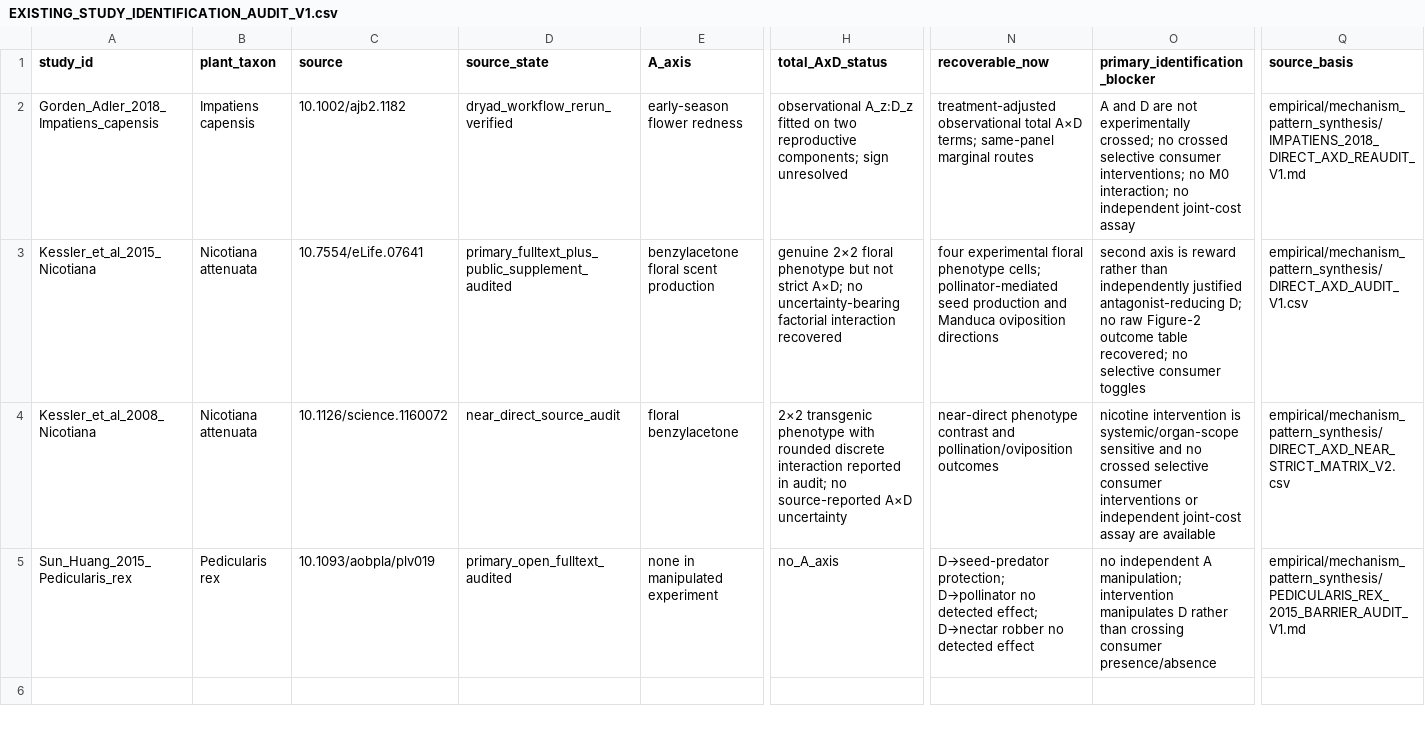
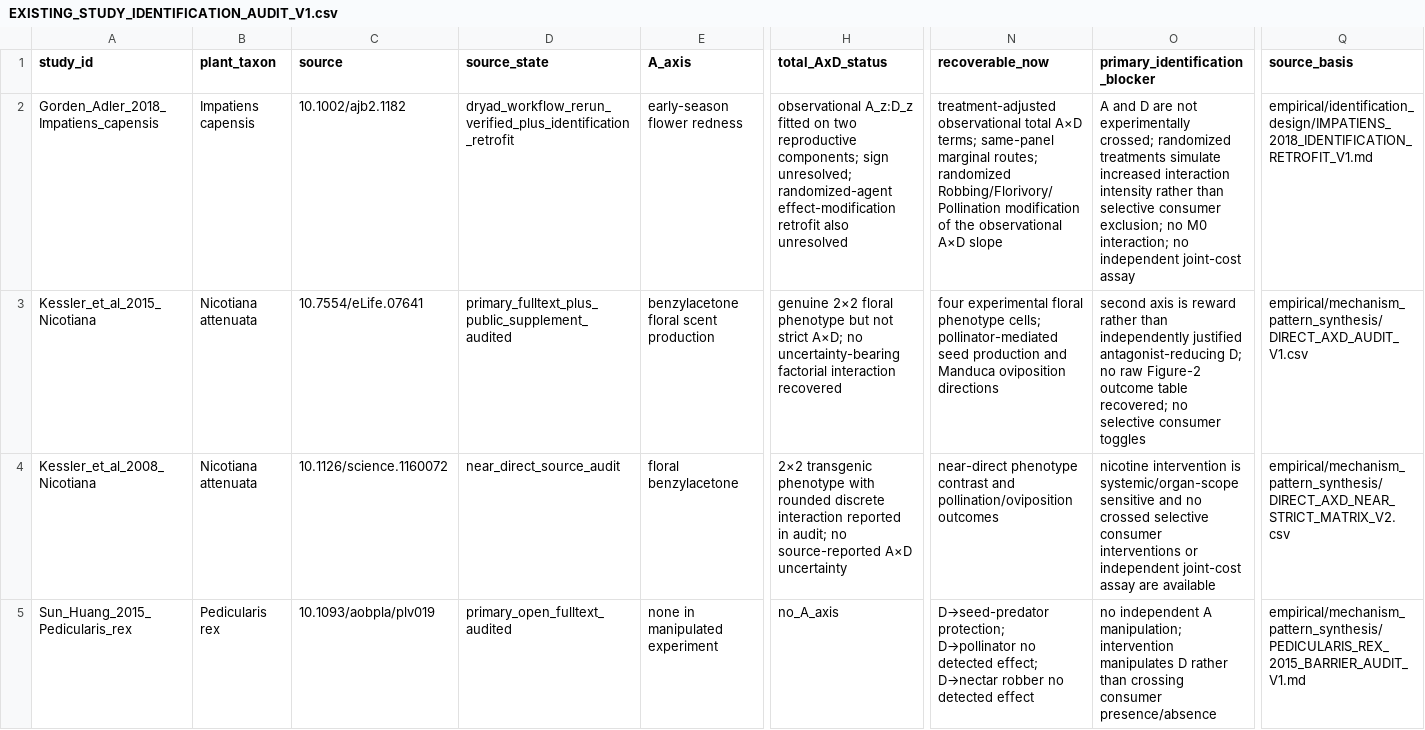
Before and after one commit to zuizui0223/bita, a CSV file: empirical/identification_design/EXISTING_STUDY_IDENTIFICATION_AUDIT_V1.csv, drawn as a sheet; only a part is shown, gaps mark what is left out; the diff names each change by its address in the sheet, - before the commit and + after, or states it on an @@ line.

Commit message:
Record Impatiens retrofit identification reach

```diff
--- a/empirical/identification_design/EXISTING_STUDY_IDENTIFICATION_AUDIT_V1.csv
+++ b/empirical/identification_design/EXISTING_STUDY_IDENTIFICATION_AUDIT_V1.csv
-D2 (source_state): dryad_workflow_rerun_verified
+D2 (source_state): dryad_workflow_rerun_verified_plus_identification_retrofit
-H2 (total_AxD_status): …components; sign unresolved
+H2 (total_AxD_status): …components; sign unresolved; randomized-agent effect-modification retrofit also unresolved
-N2 (recoverable_now): …same-panel marginal routes
+N2 (recoverable_now): …same-panel marginal routes; randomized Robbing/Florivory/Pollination modification of the observational A×D slope
-O2 (primary_identification_blocker): …experimentally crossed; no crossed selective consumer interventions; no M0…
+O2 (primary_identification_blocker): …experimentally crossed; randomized treatments simulate increased interaction intensity rather than selective consumer exclusion; no M0…
-Q2 (source_basis): empirical/mechanism_pattern_synthesis/IMPATIENS_2018_DIRECT_AXD_REAUDIT_V1.md
+Q2 (source_basis): empirical/identification_design/IMPATIENS_2018_IDENTIFICATION_RETROFIT_V1.md
```
